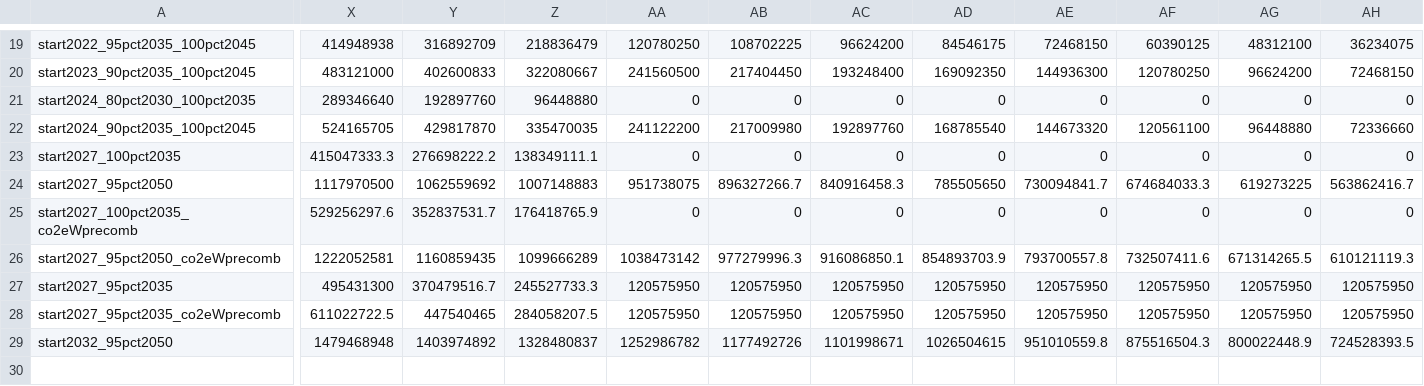
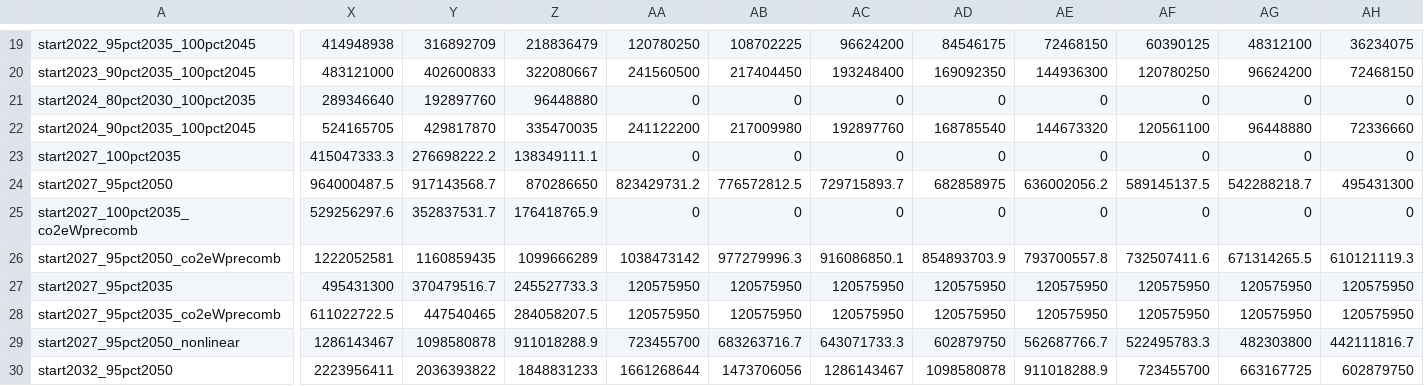
Before and after one commit to ucsusa/ReEDS-2.0, a CSV file: inputs/emission_constraints/co2_cap.csv, drawn as a sheet; only a part is shown, gaps mark what is left out; addresses are those after the commit; rows hold the shown columns only; the diff covers the shown part only; the diff names each change by its address in the sheet, - before the commit and + after, or states it on an @@ line.

```diff
--- a/inputs/emission_constraints/co2_cap.csv
+++ b/inputs/emission_constraints/co2_cap.csv
-X24: 1117970500
+X24: 964000487.5
-Y24: 1062559692
+Y24: 917143568.7
-Z24: 1007148883
+Z24: 870286650
-AA24: 951738075
+AA24: 823429731.2
-AB24: 896327266.7
+AB24: 776572812.5
-AC24: 840916458.3
+AC24: 729715893.7
-AD24: 785505650
+AD24: 682858975
-AE24: 730094841.7
+AE24: 636002056.2
-AF24: 674684033.3
+AF24: 589145137.5
-AG24: 619273225
+AG24: 542288218.7
-AH24: 563862416.7
+AH24: 495431300
+row 29: start2027_95pct2050_nonlinear | 1286143467 | 1098580878 | 911018288.9 | 723455700 | 683263716.7 | 643071733.3 | 602879750 | 562687766.7 | 522495783.3 | 482303800 | 442111816.7
-X30: 1479468948
+X30: 2223956411
-Y30: 1403974892
+Y30: 2036393822
-Z30: 1328480837
+Z30: 1848831233
-AA30: 1252986782
+AA30: 1661268644
-AB30: 1177492726
+AB30: 1473706056
-AC30: 1101998671
+AC30: 1286143467
-AD30: 1026504615
+AD30: 1098580878
-AE30: 951010559.8
+AE30: 911018288.9
-AF30: 875516504.3
+AF30: 723455700
-AG30: 800022448.9
+AG30: 663167725
-AH30: 724528393.5
+AH30: 602879750
```
Also changed, not shown: 19 edited cells elsewhere in this file.
